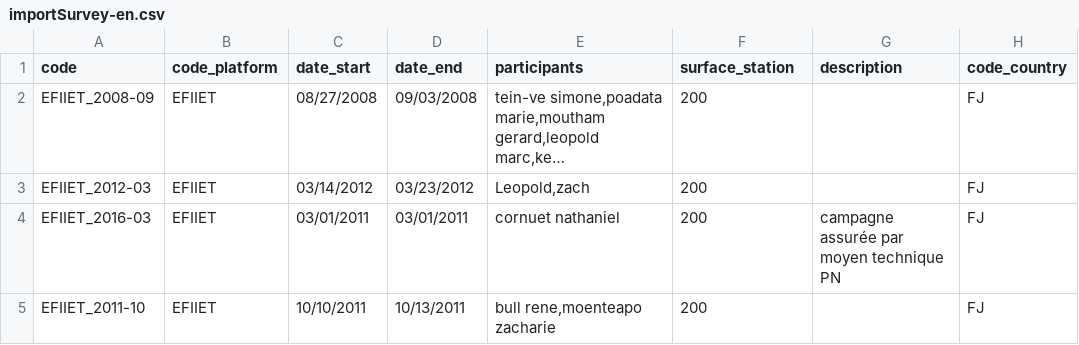
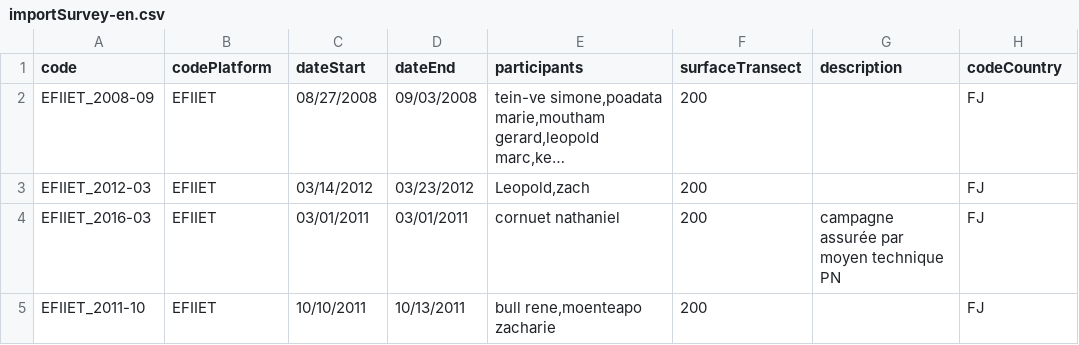
Before and after one commit to sylviefiat/bdmer3, a CSV file: src/client/assets/files/importSurvey-en.csv, drawn as a sheet; long unchanged cells end in …; the diff names each change by its address in the sheet, - before the commit and + after, or states it on an @@ line.

```diff
--- a/src/client/assets/files/importSurvey-en.csv
+++ b/src/client/assets/files/importSurvey-en.csv
-B1: code_platform
+B1: codePlatform
-C1: date_start
+C1: dateStart
-D1: date_end
+D1: dateEnd
-F1: surface_station
+F1: surfaceTransect
-H1: code_country
+H1: codeCountry
```
Also changed, not shown: src/client/assets/files/importSurvey-fr.csv, src/client/assets/files/importZonePref-en.csv, 14 other files.
